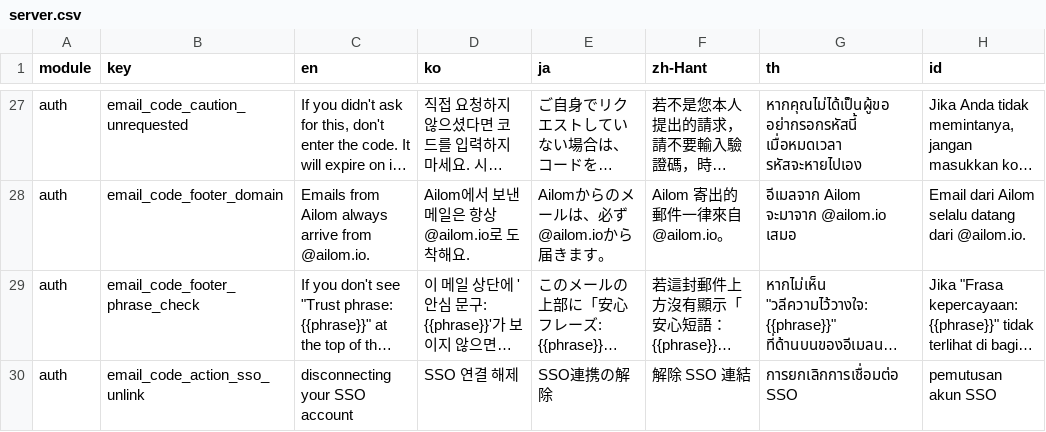
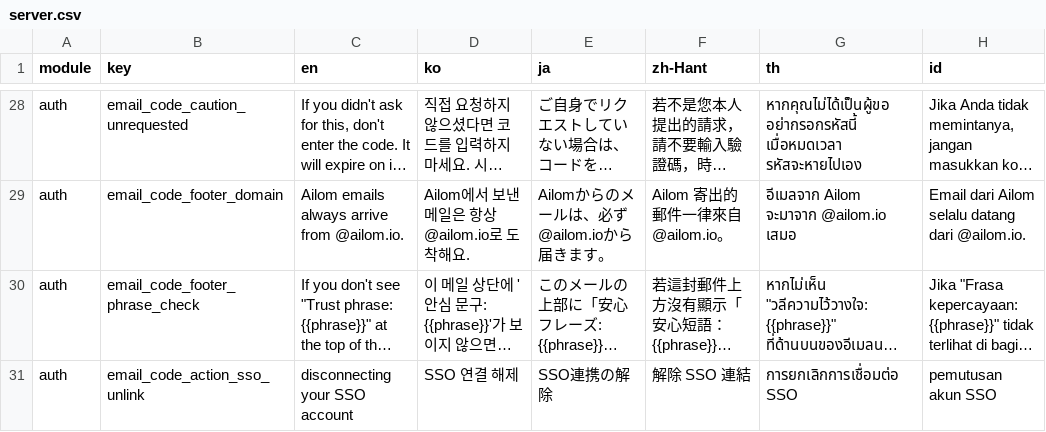
Before and after one commit to krhsjung/ailom-i18, a CSV file: server.csv, drawn as a sheet; only a part is shown, gaps mark what is left out; long unchanged cells end in …; addresses are those after the commit; the diff covers the shown part only; the diff names each change by its address in the sheet, - before the commit and + after, or states it on an @@ line.

Commit message:
feat(master): apply the reviewed mail copy and fill CA1 and hub label keys (14 locales)
- server.csv: apply the 16 reviewed mail copy fixes, split the unrequested-mail hub guidance into email_code_unrequested_hub
- home.csv: add camera_login_role_insufficient, camera_login_home_select_title and settings_recent_auth_mail_title
- home.csv: remove hc_qr_stepup_* (HC1-9 reuses the C step-up keys) and the obsolete camera_login_signup_required

```diff
--- a/server.csv
+++ b/server.csv
-C29 (en): Emails from Ailom always arrive from @ailom.io.
+C29 (en): Ailom emails always arrive from @ailom.io.
```
Also changed, not shown: 1 added row and 93 edited cells elsewhere in this file, home.csv.
